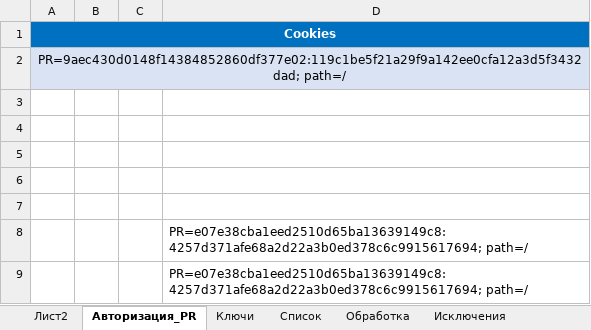
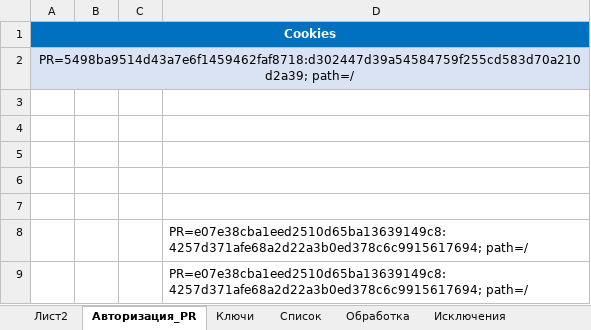
Before and after one commit to Goodron1981/MyMacros-master, an Excel workbook: Test.xlsm, sheet Авторизация_PR, drawn as a sheet; values as stored, in another font and other column widths than the file's, no borders; charts and pictures not drawn; the diff names each change by its address in the sheet, - before the commit and + after, or states it on an @@ line.

```diff
--- a/Test.xlsm (sheet Авторизация_PR)
+++ b/Test.xlsm (sheet Авторизация_PR)
-A2: PR=9aec430d0148f14384852860df377e02:119c1be5f21a29f9a142ee0cfa12a3d5f3432dad; path=/
+A2: PR=5498ba9514d43a7e6f1459462faf8718:d302447d39a54584759f255cd583d70a210d2a39; path=/
```
Also changed, not shown: sheet Обработка, sheet Список, sheet Лист2, sheet Ключи, charts or pictures.
